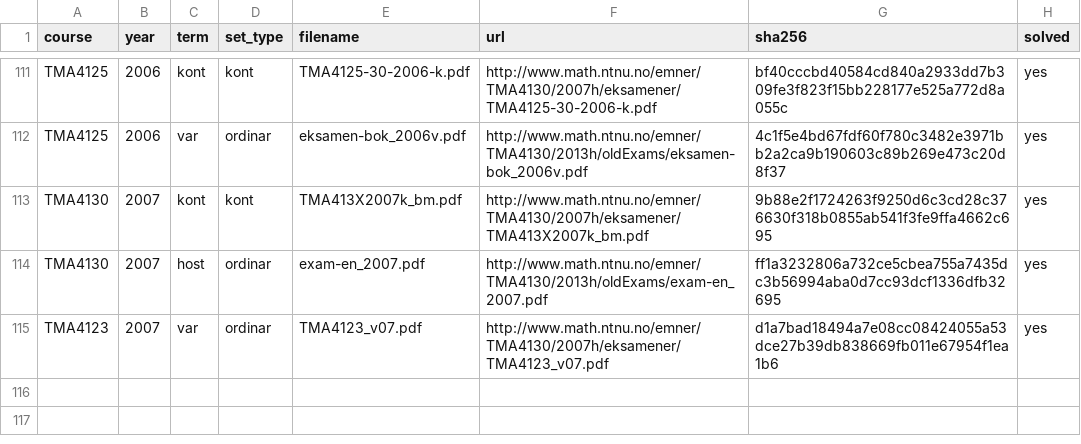
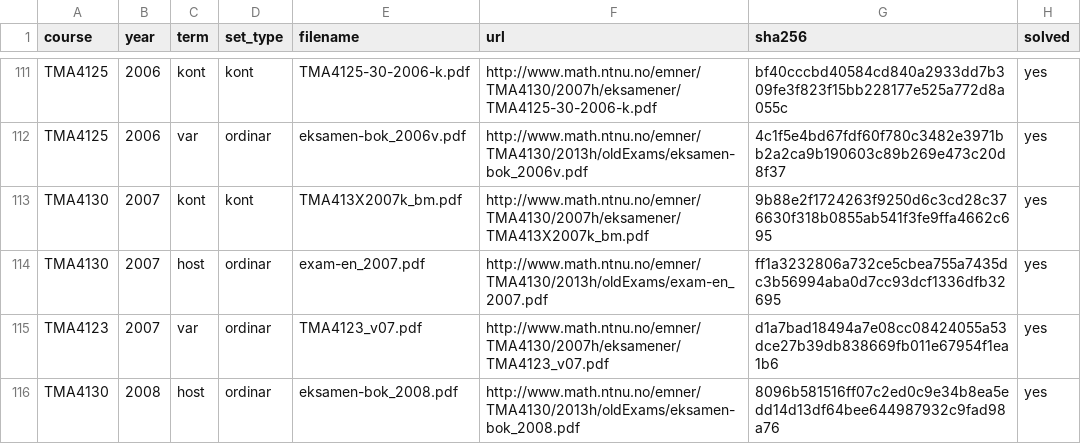
Before and after one commit to Torgersrud/eksamensrelevant4C, a CSV file: sources/MANIFEST.csv, drawn as a sheet; only a part is shown, gaps mark what is left out; the diff names each change by its address in the sheet, - before the commit and + after, or states it on an @@ line.

Commit message:
4N 2008-host ordinar (eksamen-bok_2008.pdf, sha 8096b581…, eksamen i TMA4130 Matematikk 4N bokmål mandag 15. desember 2008 kl. 09–13, faglig kontakt Eldar Straume, hjelpemiddelkode C «Enkel kalkulator (HP 30S, Citizen SR270X)» + Rottmann, sensurdato 12. januar 2009; pdfTeX-ark med tekstlag— oppgåvetekstane etterprøvde mot rendera bilete side for side). Nummerskift mot 4D: 4N O2–O5 svara til 4D O2, O3, O5 og O6 (4D O4 om partiellderiverte finst ikkje i 4N); 4N O1 (rein Laplace-transformøving: transformasjonar, inverse transformasjonar og initialverdiproblem) utelaten etter laplace-unnaket— repoet har ikkje noka Laplace-emneknutepunkt, presedens Kjeldevarsel i 2015-kont-4N_oppgave1. Alle fire teke oppgåver er dup av 4D-meistrar og førde som byte-identiske brød: dup1_oppgave2 (Uke 44; Fourier-cosinusrekkje for 1−x med periode 4 + varmelikning u_t=u_xx med Neumann-randverdiar på 0<x<2); dup1_oppgave3 (Uke 41; Fouriertransformpara 2/(1+w²) og 4/(1+w²)²/√2π, Fourier-inversjon på tre integral med (1+w²)²-nemnar + Hint cos2w=2cos²w−1, konvolusjonsintegralet h=(f*f) eksplisitt); dup1_oppgave4 (Uke 44; Poisson-likning 27(x+y) på einingskvadratet med sentraldifferansar h=1/3 og éi Gauss-Seidel-iterasjon— numerisk-PDE-IN, GS her er del av PDE-oppgåve ikkje rein LA-iterasjon)— første nummerforskuvne dup: meistaren heiter Oppgave 5 og overskrifta «### **Oppgave 5**» følgjer med på byte-identitetskravet (normalisert fulltekst), eigen footer seier problem=4; dup1_oppgave5 (Uke 45; val mellom tre fikspunktiterasjonar for x³−x−1, tre korrekte siffer frå x₀=1 + andregradsinterpolasjon i 0,1,2 med andregradsformelen)— meistartypografi arva: brødet seier «fikspunktiturasjoner» medan 4N-trykket seier «fikspunktiterasjoner» (etterprøvd i tekstlag og bilete), flagga for ticket 27, presedens 2007-kont «randverdifproblemet». LF (lf-bok_2008.pdf, 5 sider) blir verande utan manifestrad (OPEN-1); LF-løysingane er ikkje transkriberte sidan alle teke oppgåver er dupar (dup-filer får ikkje losning-filer). MANIFEST: TMA4130,2008,host,ordinar,eksamen-bok_2008.pdf,8096b581…; INDEX og README regenererte

```diff
--- a/sources/MANIFEST.csv
+++ b/sources/MANIFEST.csv
+row 116: TMA4130 | 2008 | host | ordinar | eksamen-bok_2008.pdf | http://www.math.ntnu.no/emner/TMA4130/2013h/oldExams/eksamen-bok_2008.pdf | 8096b581516ff07c2ed0c9e34b8ea5edd14d13df64bee644987932c9fad98a76 | yes
```
Also changed, not shown: 8 other files.
